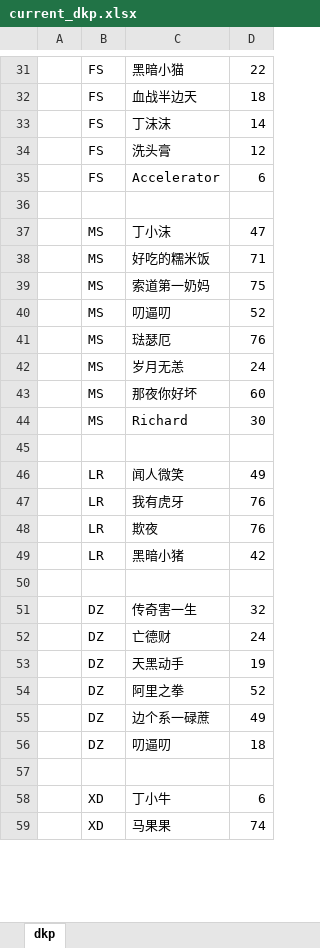
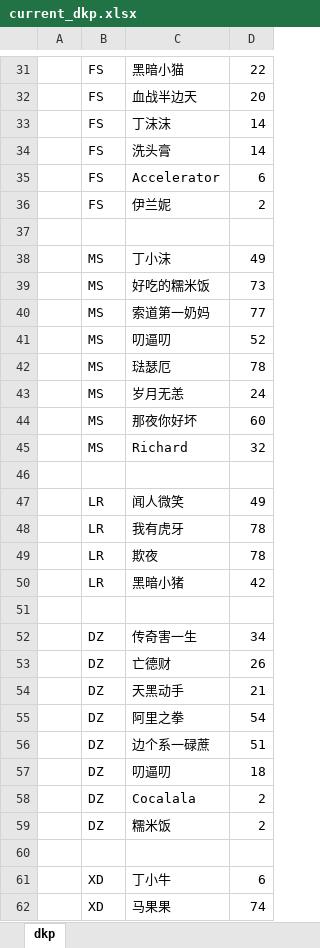
Before and after one commit to alzq/wow_dkp, an Excel workbook: 2019_dkp/current_dkp.xlsx, sheet dkp, drawn as a sheet; only a part is shown, gaps mark what is left out; values as stored, in another font and other column widths than the file's, no borders; addresses are those after the commit; the diff covers the shown part only; the diff names each change by its address in the sheet, - before the commit and + after, or states it on an @@ line.

```diff
--- a/2019_dkp/current_dkp.xlsx (sheet dkp)
+++ b/2019_dkp/current_dkp.xlsx (sheet dkp)
-D32: 18
+D32: 20
-D34: 12
+D34: 14
+row 36:  | FS | 伊兰妮 | 2
-D38: 47
+D38: 49
-D39: 71
+D39: 73
-D40: 75
+D40: 77
-D42: 76
+D42: 78
-D45: 30
+D45: 32
-D48:D49: 76
+D48:D49: 78
-D52: 32
+D52: 34
-D53: 24
+D53: 26
-D54: 19
+D54: 21
-D55: 52
+D55: 54
-D56: 49
+D56: 51
+row 58:  | DZ | Cocalala | 2
+row 59:  | DZ | 糯米饭 | 2
```
Also changed, not shown: 22 edited cells elsewhere in this sheet, 2 other files.
